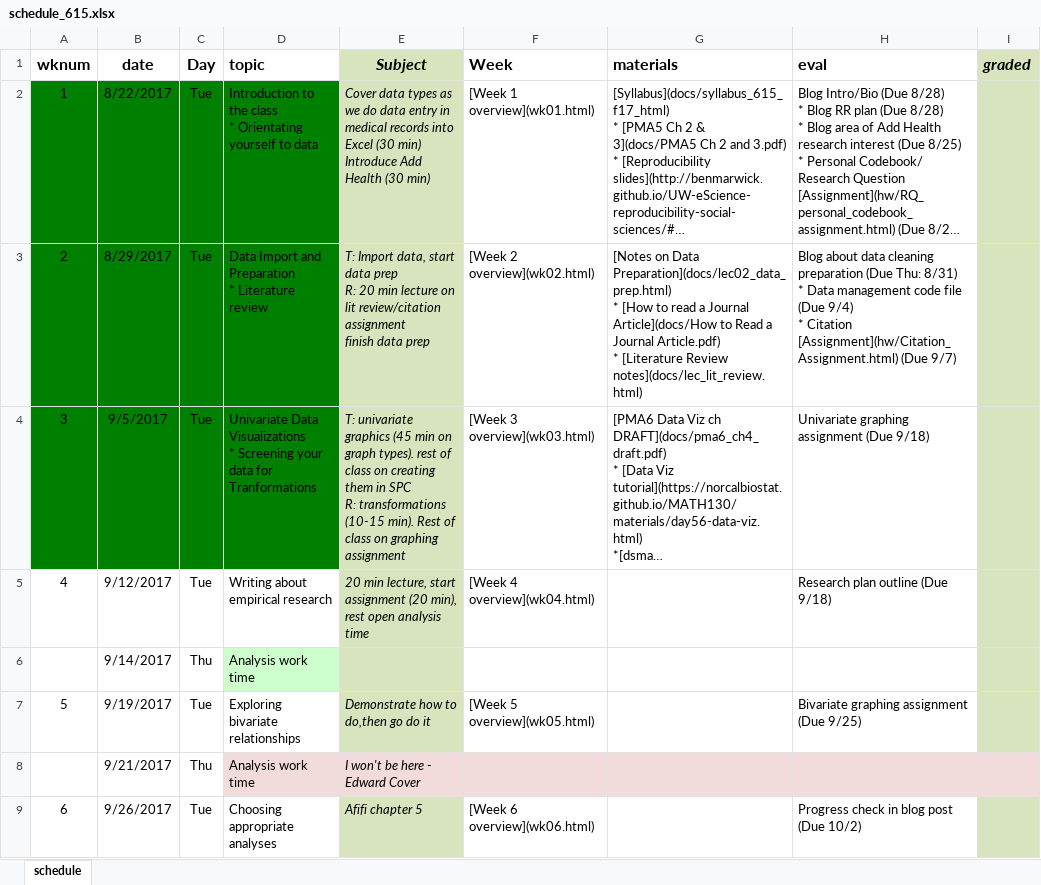
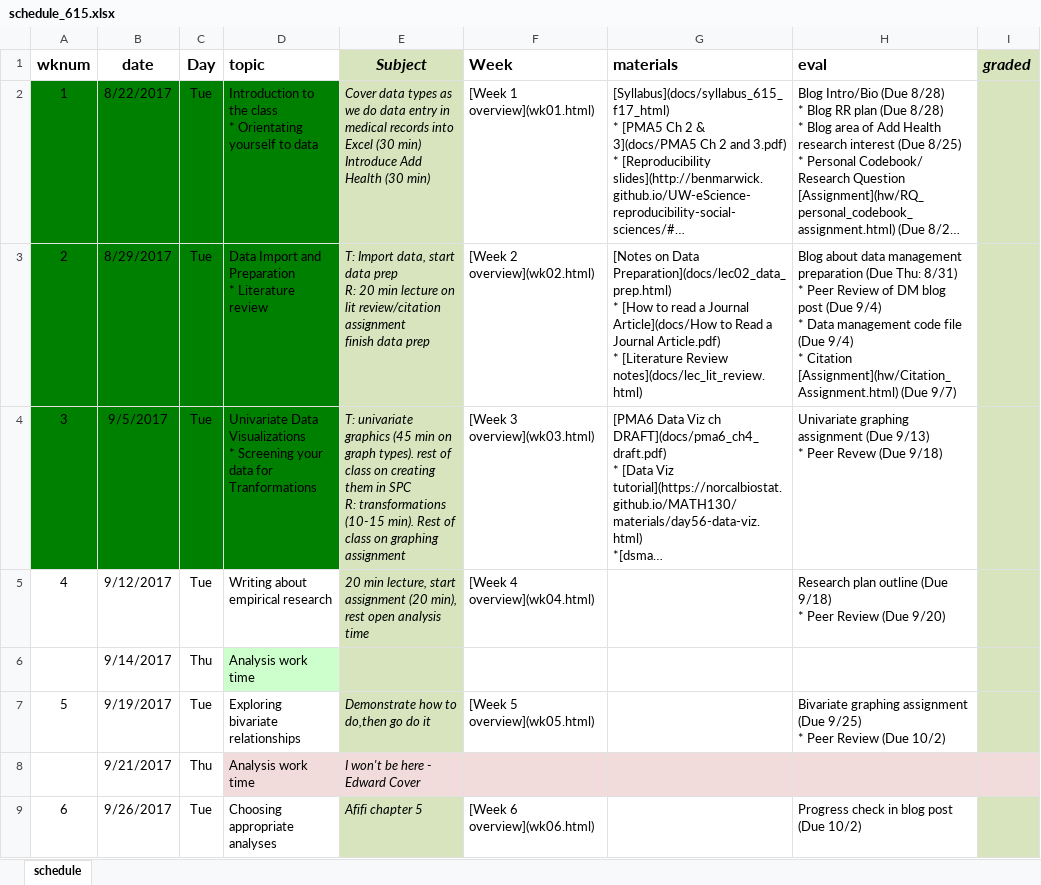
Before and after one commit to norcalbiostat/MATH615_F19_old, an Excel workbook: schedule_615.xlsx, sheet schedule, drawn as a sheet; only a part is shown; long unchanged cells end in …; values as stored, in another font and other column widths than the file's, no borders; ↵ is a line break in a cell; the diff names each change by its address in the sheet, - before the commit and + after, or states it on an @@ line.

Commit message:
add PR to schedule

```diff
--- a/schedule_615.xlsx (sheet schedule)
+++ b/schedule_615.xlsx (sheet schedule)
-H3 (eval): …about data cleaning preparation (Due Thu: 8/31) ↵ * Data…
+H3 (eval): …about data management preparation (Due Thu: 8/31) ↵ * Peer Review of DM blog post (Due 9/4) ↵ * Data…
-H4 (eval): …assignment (Due 9/18)
+H4 (eval): …assignment (Due 9/13) ↵ * Peer Revew (Due 9/18)
-H5 (eval): Research plan outline (Due 9/18)
+H5 (eval): Research plan outline (Due 9/18) ↵ * Peer Review (Due 9/20)
-H7 (eval): …(Due 9/25)
+H7 (eval): …(Due 9/25) ↵ * Peer Review (Due 10/2)
```
Also changed, not shown: 1 other file.
